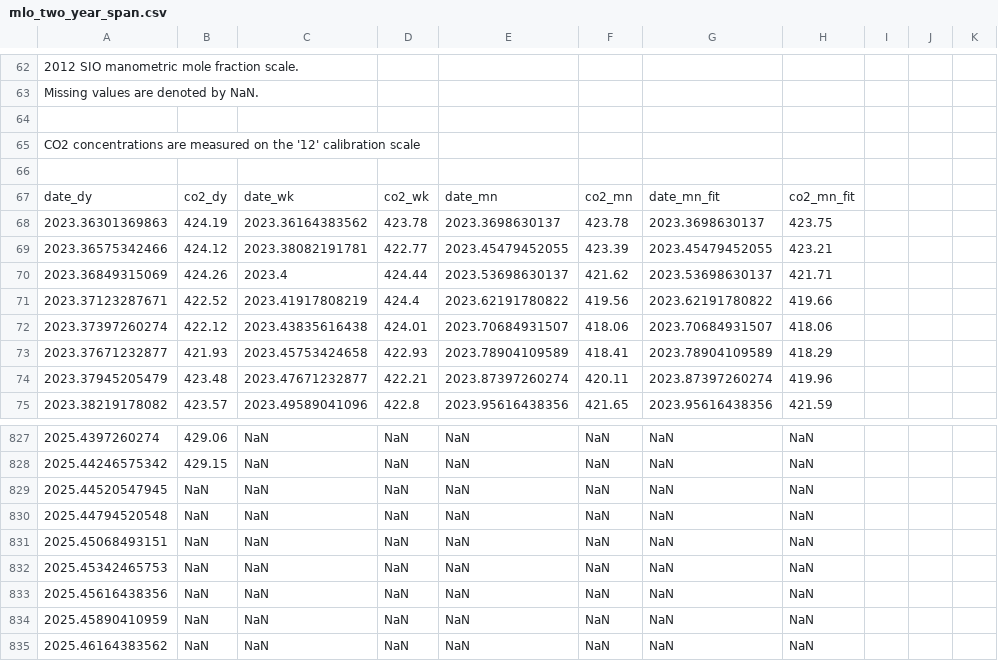
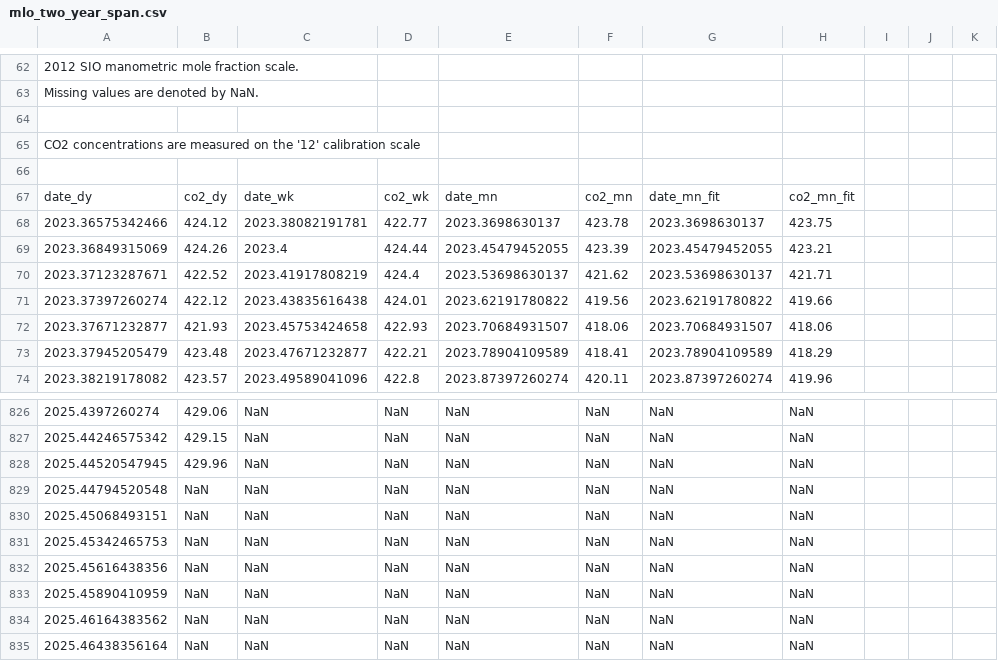
Before and after one commit to sio-co2o2/keelingcurve_notebooks, a CSV file: preliminary_data/mlo/mlo_two_year_span.csv, drawn as a sheet; only a part is shown, gaps mark what is left out; the shorter side is filled out with more unchanged rows; the diff covers the shown part only.

Commit message:
Update data on 2025-06-13T17:28:44Z

```diff
--- a/preliminary_data/mlo/mlo_two_year_span.csv
+++ b/preliminary_data/mlo/mlo_two_year_span.csv
@@ -69,9 +69,8 @@
 date_dy,co2_dy,date_wk,co2_wk,date_mn,co2_mn,date_mn_fit,co2_mn_fit
-2023.36301369863,424.19,2023.36164383562,423.78,2023.3698630137,423.78,2023.3698630137,423.75
-2023.36575342466,424.12,2023.38082191781,422.77,2023.45479452055,423.39,2023.45479452055,423.21
-2023.36849315069,424.26,2023.4,424.44,2023.53698630137,421.62,2023.53698630137,421.71
-2023.37123287671,422.52,2023.41917808219,424.4,2023.62191780822,419.56,2023.62191780822,419.66
-2023.37397260274,422.12,2023.43835616438,424.01,2023.70684931507,418.06,2023.70684931507,418.06
-2023.37671232877,421.93,2023.45753424658,422.93,2023.78904109589,418.41,2023.78904109589,418.29
-2023.37945205479,423.48,2023.47671232877,422.21,2023.87397260274,420.11,2023.87397260274,419.96
-2023.38219178082,423.57,2023.49589041096,422.8,2023.95616438356,421.65,2023.95616438356,421.59
+2023.36575342466,424.12,2023.38082191781,422.77,2023.3698630137,423.78,2023.3698630137,423.75
+2023.36849315069,424.26,2023.4,424.44,2023.45479452055,423.39,2023.45479452055,423.21
+2023.37123287671,422.52,2023.41917808219,424.4,2023.53698630137,421.62,2023.53698630137,421.71
+2023.37397260274,422.12,2023.43835616438,424.01,2023.62191780822,419.56,2023.62191780822,419.66
+2023.37671232877,421.93,2023.45753424658,422.93,2023.70684931507,418.06,2023.70684931507,418.06
+2023.37945205479,423.48,2023.47671232877,422.21,2023.78904109589,418.41,2023.78904109589,418.29
+2023.38219178082,423.57,2023.49589041096,422.8,2023.87397260274,420.11,2023.87397260274,419.96
@@ -830,3 +829,3 @@ date_dy,co2_dy,date_wk,co2_wk,date_mn,co2_mn,date_mn_fit,co2_mn_fit
 2025.44246575342,429.15,NaN,NaN,NaN,NaN,NaN,NaN
-2025.44520547945,NaN,NaN,NaN,NaN,NaN,NaN,NaN
+2025.44520547945,429.96,NaN,NaN,NaN,NaN,NaN,NaN
 2025.44794520548,NaN,NaN,NaN,NaN,NaN,NaN,NaN
```
Also changed, not shown: 74 edited cells elsewhere in this file, preliminary_data/mlo/mlo_full_record_now_span.csv, preliminary_data/mlo/mlo_one_month_span.csv, 2 other files.
